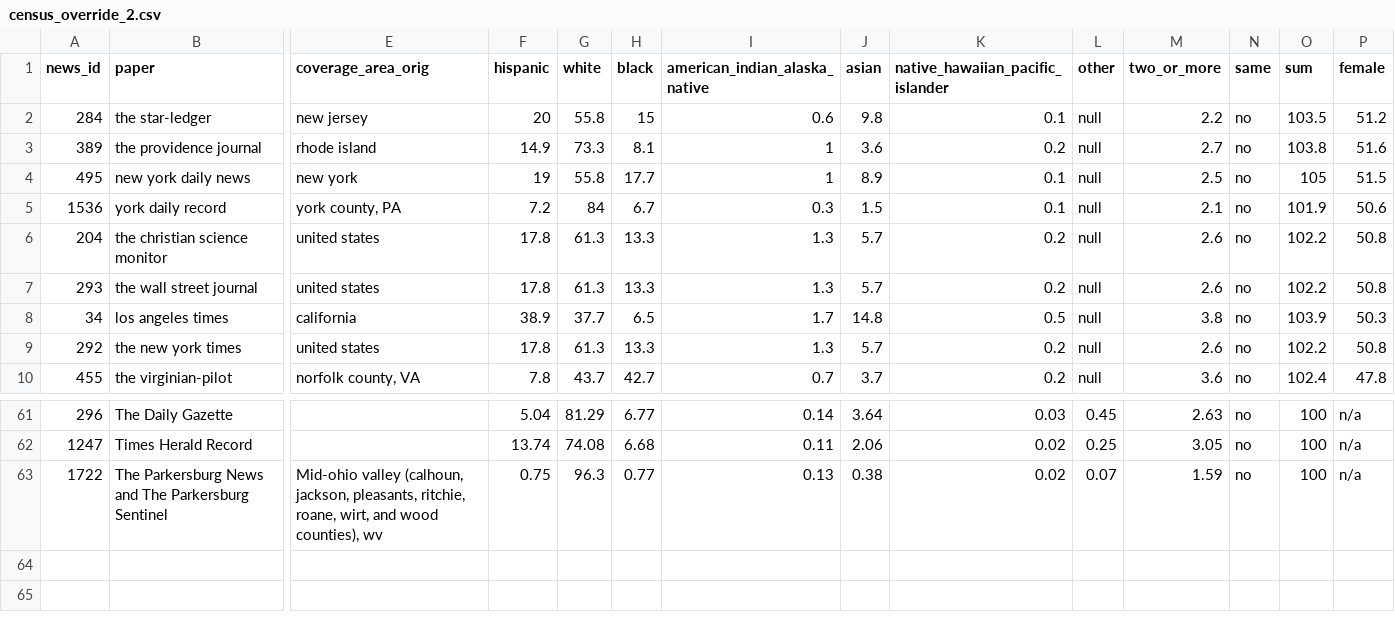
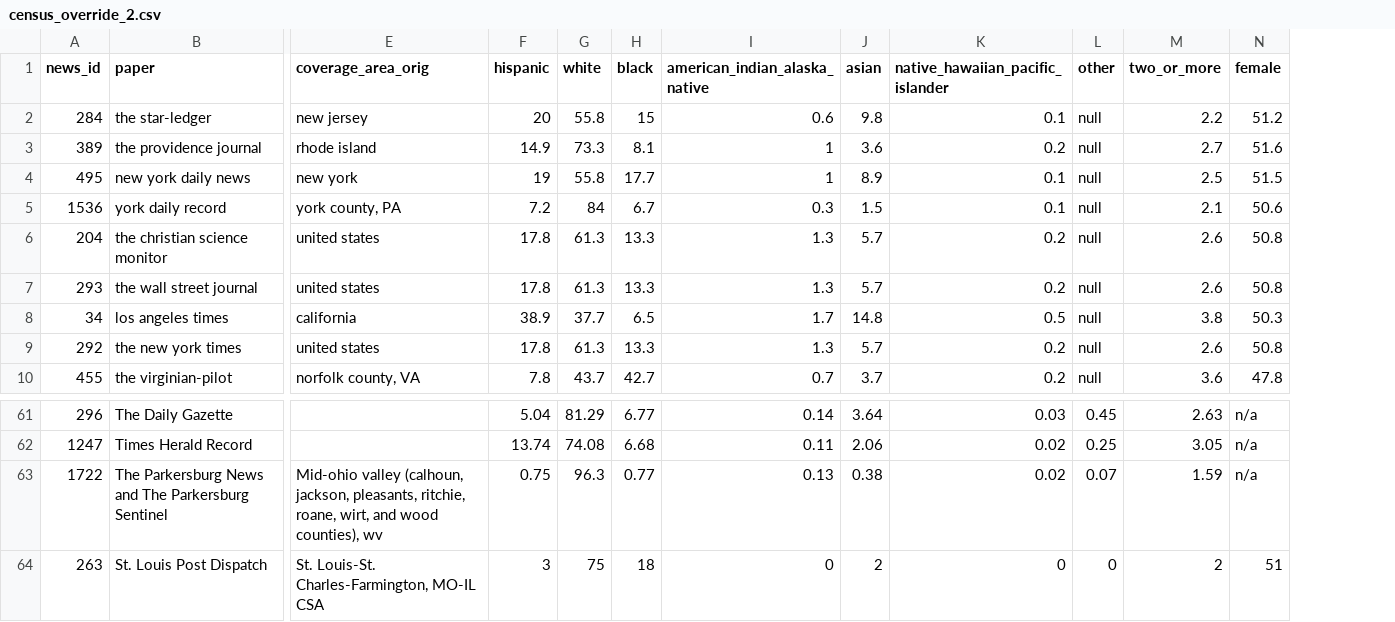
Before and after one commit to polygraph-cool/asne, a CSV file: dev/assets/census_override_2.csv, drawn as a sheet; only a part is shown, gaps mark what is left out; removed rows and columns are numbered as before the commit, all else as after; rows hold the shown columns only; the diff names each change by its address in the sheet, - before the commit and + after, or states it on an @@ line.

Commit message:
post-dispatch-adjust

```diff
--- a/dev/assets/census_override_2.csv
+++ b/dev/assets/census_override_2.csv
-column N (same), rows 2-10: all no; rows 61-63: all no
-column O (sum), rows 2-10: 103.5 | 103.8 | 105 | 101.9 | 102.2 | 102.2 | 103.9 | 102.2 | 102.4; rows 61-63: all 100
+row 64: 263 | St. Louis Post Dispatch | St. Louis-St. Charles-Farmington, MO-IL CSA | 3 | 75 | 18 | 0 | 2 | 0 | 0 | 2 | 51
```
Also changed, not shown: src/assets/census_override_2.csv, 1 other file.
